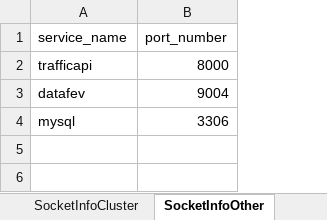
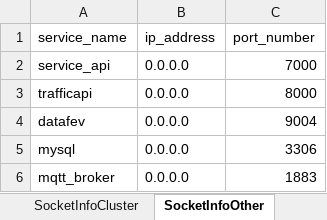
Before and after one commit to erdemgumrukcu/evrich, an Excel workbook: external/event_manager/data_handling/input.xlsx, sheet SocketInfoOther, drawn as a sheet; values as stored, in another font and other column widths than the file's, no borders; addresses are those after the commit; the diff names each change by its address in the sheet, - before the commit and + after, or states it on an @@ line.

```diff
--- a/external/event_manager/data_handling/input.xlsx (sheet SocketInfoOther)
+++ b/external/event_manager/data_handling/input.xlsx (sheet SocketInfoOther)
+column B (ip_address), rows 3-5: all 0.0.0.0
+row 2: service_api | 0.0.0.0 | 7000
+row 6: mqtt_broker | 0.0.0.0 | 1883
```
Also changed, not shown: sheet ServiceFleet, sheet SocketInfoCluster, sheet Cluster1, other sheet tabs, external/datafev/outputs/fleet_output.xlsx, external/datafev/outputs/mcsysytem_output.xlsx, 15 other files.
